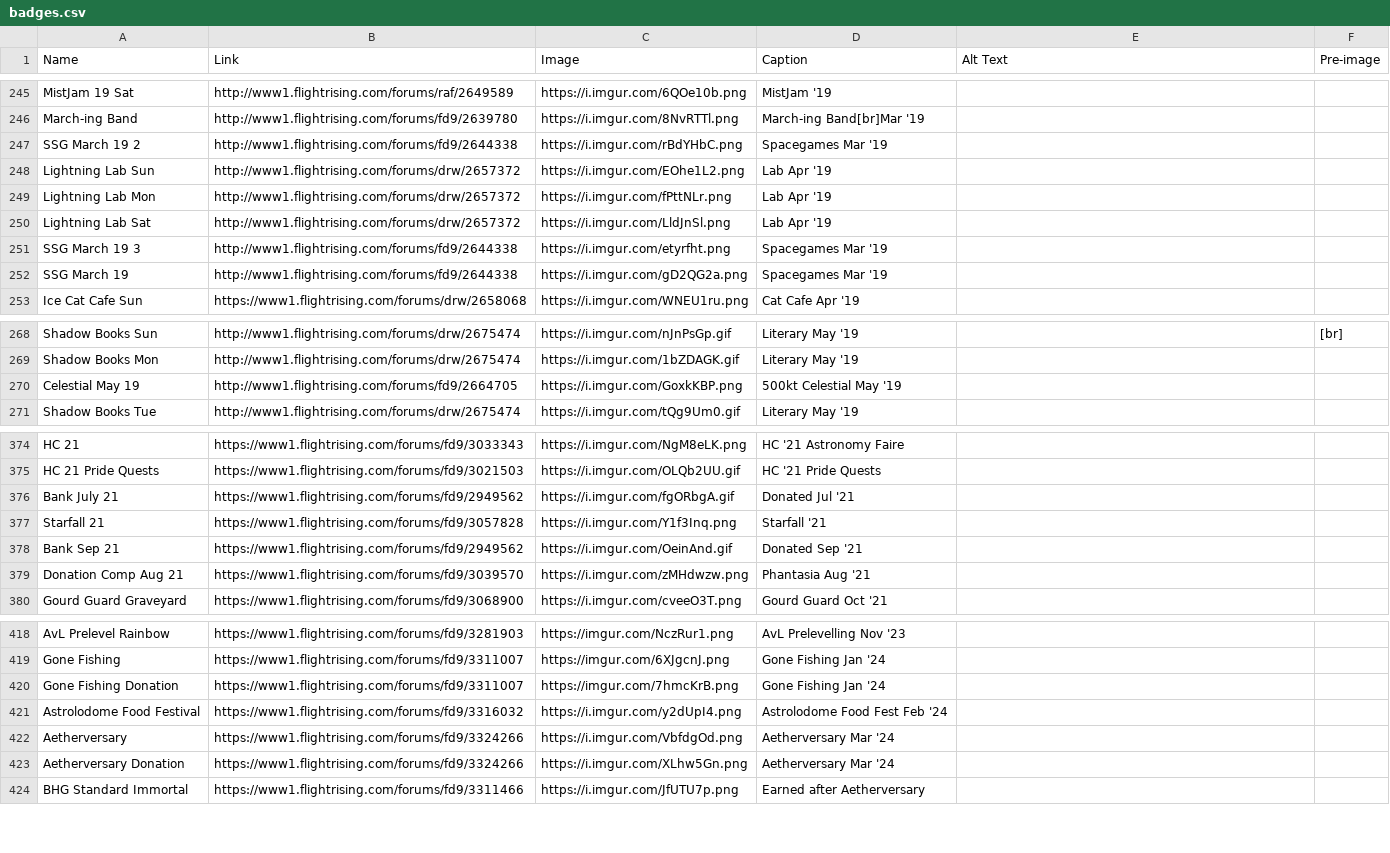
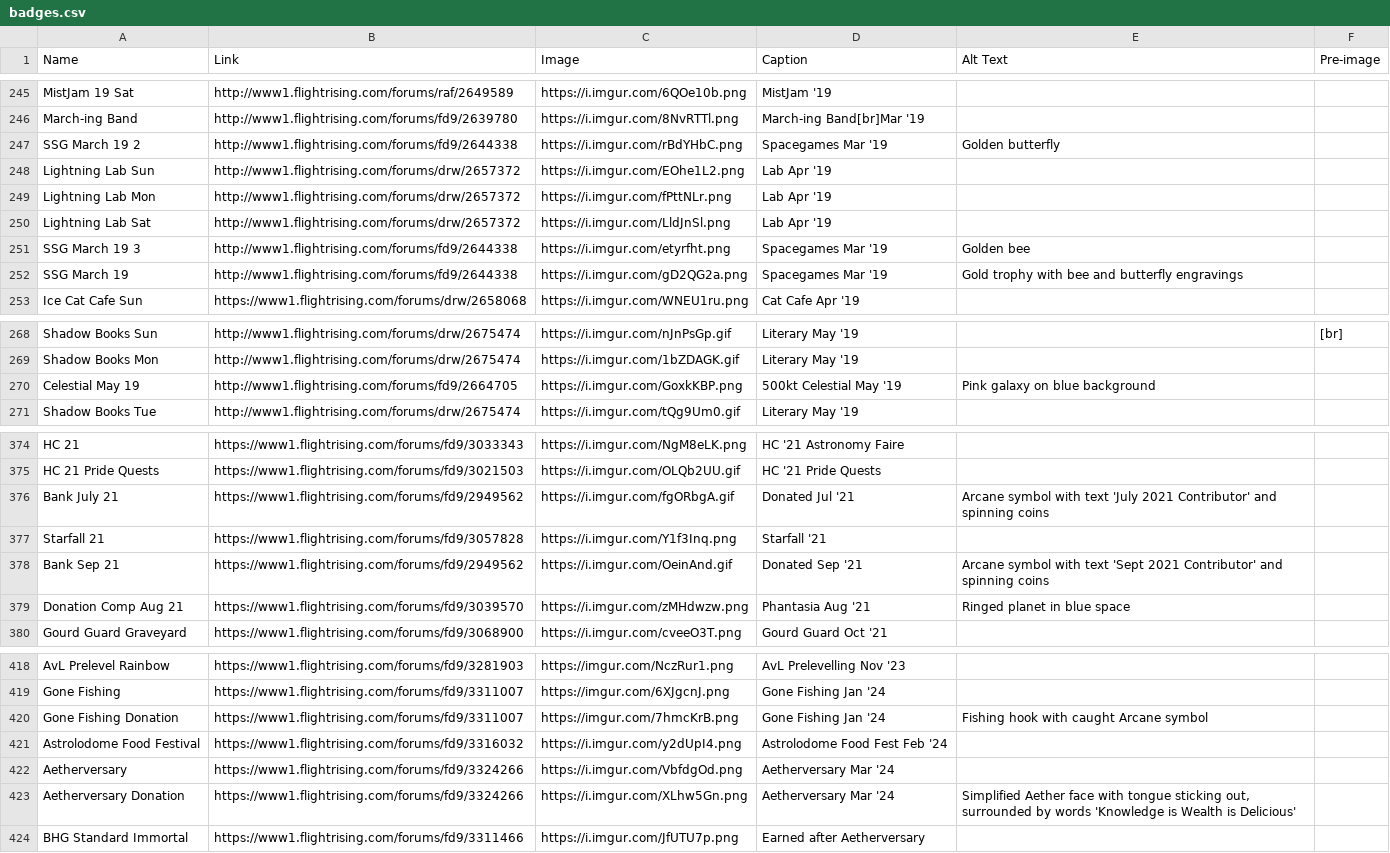
Before and after one commit to snipe-205777/dragon-bios, a CSV file: scripts/badges.csv, drawn as a sheet; only a part is shown, gaps mark what is left out; the diff covers the shown part only.

```diff
--- a/scripts/badges.csv
+++ b/scripts/badges.csv
@@ -246,3 +246,3 @@ MistJam 19 Sat, http://www1.flightrising.com/forums/raf/2649589, https://i.imgur
 March-ing Band, http://www1.flightrising.com/forums/fd9/2639780, https://i.imgur.com/8NvRTTl.png, March-ing Band[br]Mar '19,,
-SSG March 19 2, http://www1.flightrising.com/forums/fd9/2644338, https://i.imgur.com/rBdYHbC.png, Spacegames Mar '19,,
+SSG March 19 2, http://www1.flightrising.com/forums/fd9/2644338, https://i.imgur.com/rBdYHbC.png, Spacegames Mar '19, Golden butterfly,
 Lightning Lab Sun, http://www1.flightrising.com/forums/drw/2657372, https://i.imgur.com/EOhe1L2.png, Lab Apr '19,,
@@ -250,4 +250,4 @@ Lightning Lab Mon, http://www1.flightrising.com/forums/drw/2657372, https://i.im
 Lightning Lab Sat, http://www1.flightrising.com/forums/drw/2657372, https://i.imgur.com/LldJnSl.png, Lab Apr '19,,
-SSG March 19 3, http://www1.flightrising.com/forums/fd9/2644338, https://i.imgur.com/etyrfht.png, Spacegames Mar '19,,
-SSG March 19, http://www1.flightrising.com/forums/fd9/2644338, https://i.imgur.com/gD2QG2a.png, Spacegames Mar '19,,
+SSG March 19 3, http://www1.flightrising.com/forums/fd9/2644338, https://i.imgur.com/etyrfht.png, Spacegames Mar '19, Golden bee,
+SSG March 19, http://www1.flightrising.com/forums/fd9/2644338, https://i.imgur.com/gD2QG2a.png, Spacegames Mar '19, Gold trophy with bee and butterfly engravings,
 Ice Cat Cafe Sun, https://www1.flightrising.com/forums/drw/2658068, https://i.imgur.com/WNEU1ru.png, Cat Cafe Apr '19,,
@@ -269,3 +269,3 @@ Shadow Books Sun, http://www1.flightrising.com/forums/drw/2675474, https://i.img
 Shadow Books Mon, http://www1.flightrising.com/forums/drw/2675474, https://i.imgur.com/1bZDAGK.gif, Literary May '19,,
-Celestial May 19, http://www1.flightrising.com/forums/fd9/2664705, https://i.imgur.com/GoxkKBP.png, 500kt Celestial May '19,,
+Celestial May 19, http://www1.flightrising.com/forums/fd9/2664705, https://i.imgur.com/GoxkKBP.png, 500kt Celestial May '19, Pink galaxy on blue background,
 Shadow Books Tue, http://www1.flightrising.com/forums/drw/2675474, https://i.imgur.com/tQg9Um0.gif, Literary May '19,,
@@ -375,6 +375,6 @@ HC 21, https://www1.flightrising.com/forums/fd9/3033343, https://i.imgur.com/NgM
 HC 21 Pride Quests, https://www1.flightrising.com/forums/fd9/3021503, https://i.imgur.com/OLQb2UU.gif, HC '21 Pride Quests,,
-Bank July 21, https://www1.flightrising.com/forums/fd9/2949562, https://i.imgur.com/fgORbgA.gif, Donated Jul '21,,
+Bank July 21, https://www1.flightrising.com/forums/fd9/2949562, https://i.imgur.com/fgORbgA.gif, Donated Jul '21, Arcane symbol with text 'July 2021 Contributor' and spinning coins,
 Starfall 21, https://www1.flightrising.com/forums/fd9/3057828, https://i.imgur.com/Y1f3Inq.png, Starfall '21,,
-Bank Sep 21, https://www1.flightrising.com/forums/fd9/2949562, https://i.imgur.com/OeinAnd.gif, Donated Sep '21,,
-Donation Comp Aug 21, https://www1.flightrising.com/forums/fd9/3039570, https://i.imgur.com/zMHdwzw.png, Phantasia Aug '21,,
+Bank Sep 21, https://www1.flightrising.com/forums/fd9/2949562, https://i.imgur.com/OeinAnd.gif, Donated Sep '21, Arcane symbol with text 'Sept 2021 Contributor' and spinning coins,
+Donation Comp Aug 21, https://www1.flightrising.com/forums/fd9/3039570, https://i.imgur.com/zMHdwzw.png, Phantasia Aug '21, Ringed planet in blue space,
 Gourd Guard Graveyard, https://www1.flightrising.com/forums/fd9/3068900, https://i.imgur.com/cveeO3T.png, Gourd Guard Oct '21,,
@@ -419,6 +419,6 @@ AvL Prelevel Rainbow, https://www1.flightrising.com/forums/fd9/3281903, https://
 Gone Fishing, https://www1.flightrising.com/forums/fd9/3311007, https://imgur.com/6XJgcnJ.png, Gone Fishing Jan '24,,
-Gone Fishing Donation, https://www1.flightrising.com/forums/fd9/3311007, https://imgur.com/7hmcKrB.png, Gone Fishing Jan '24,,
+Gone Fishing Donation, https://www1.flightrising.com/forums/fd9/3311007, https://imgur.com/7hmcKrB.png, Gone Fishing Jan '24, Fishing hook with caught Arcane symbol,
 Astrolodome Food Festival, https://www1.flightrising.com/forums/fd9/3316032, https://i.imgur.com/y2dUpI4.png, Astrolodome Food Fest Feb '24,,
 Aetherversary, https://www1.flightrising.com/forums/fd9/3324266, https://i.imgur.com/VbfdgOd.png, Aetherversary Mar '24,,
-Aetherversary Donation, https://www1.flightrising.com/forums/fd9/3324266, https://i.imgur.com/XLhw5Gn.png, Aetherversary Mar '24,,
+Aetherversary Donation, https://www1.flightrising.com/forums/fd9/3324266, https://i.imgur.com/XLhw5Gn.png, Aetherversary Mar '24, "Simplified Aether face with tongue sticking out, surrounded by words 'Knowledge is Wealth is Delicious'",
 BHG Standard Immortal, https://www1.flightrising.com/forums/fd9/3311466, https://i.imgur.com/JfUTU7p.png, Earned after Aetherversary,,
```
Also changed, not shown: 17 edited cells elsewhere in this file, 2 other files.
